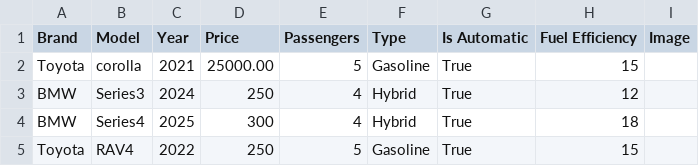
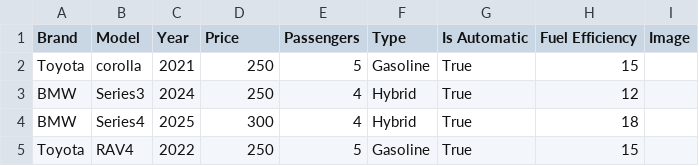
Before and after one commit to hananTechvitis/Cars, a CSV file: myproject/BigCar/cars.csv, drawn as a sheet.

Commit message:
cc

```diff
--- a/myproject/BigCar/cars.csv
+++ b/myproject/BigCar/cars.csv
@@ -1,3 +1,3 @@
 Brand,Model,Year,Price,Passengers,Type,Is Automatic,Fuel Efficiency,Image
-Toyota,corolla,2021,25000.00,5,Gasoline,True,15,
+Toyota,corolla,2021,250,5,Gasoline,True,15,
 BMW,Series3,2024,250,4,Hybrid,True,12,
```
